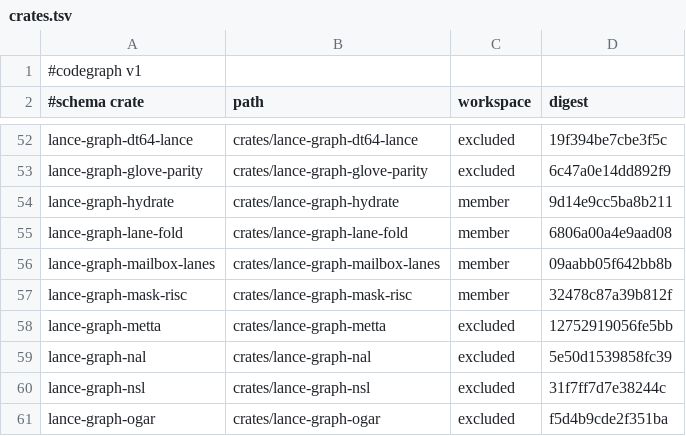
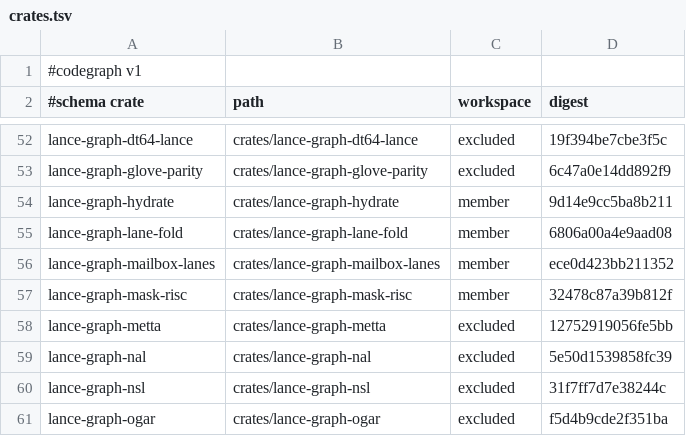
Before and after one commit to AdaWorldAPI/lance-graph, a TSV file: .codegraph/crates.tsv, drawn as a sheet; only a part is shown, gaps mark what is left out.

```diff
--- a/.codegraph/crates.tsv
+++ b/.codegraph/crates.tsv
@@ -55,3 +55,3 @@ lance-graph-hydrate	crates/lance-graph-hydrate	member	9d14e9cc5ba8b211
 lance-graph-lane-fold	crates/lance-graph-lane-fold	member	6806a00a4e9aad08
-lance-graph-mailbox-lanes	crates/lance-graph-mailbox-lanes	member	09aabb05f642bb8b
+lance-graph-mailbox-lanes	crates/lance-graph-mailbox-lanes	member	ece0d423bb211352
 lance-graph-mask-risc	crates/lance-graph-mask-risc	member	32478c87a39b812f
```
Also changed, not shown: .codegraph/coverage.tsv, .codegraph/freshness.tsv, 6 other files.
